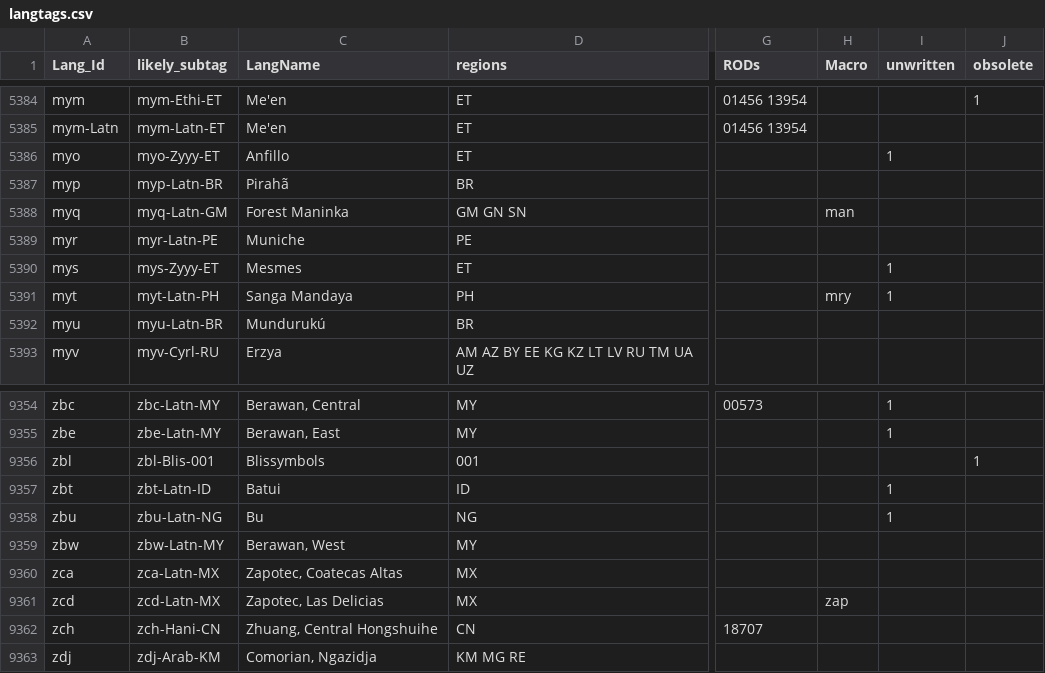
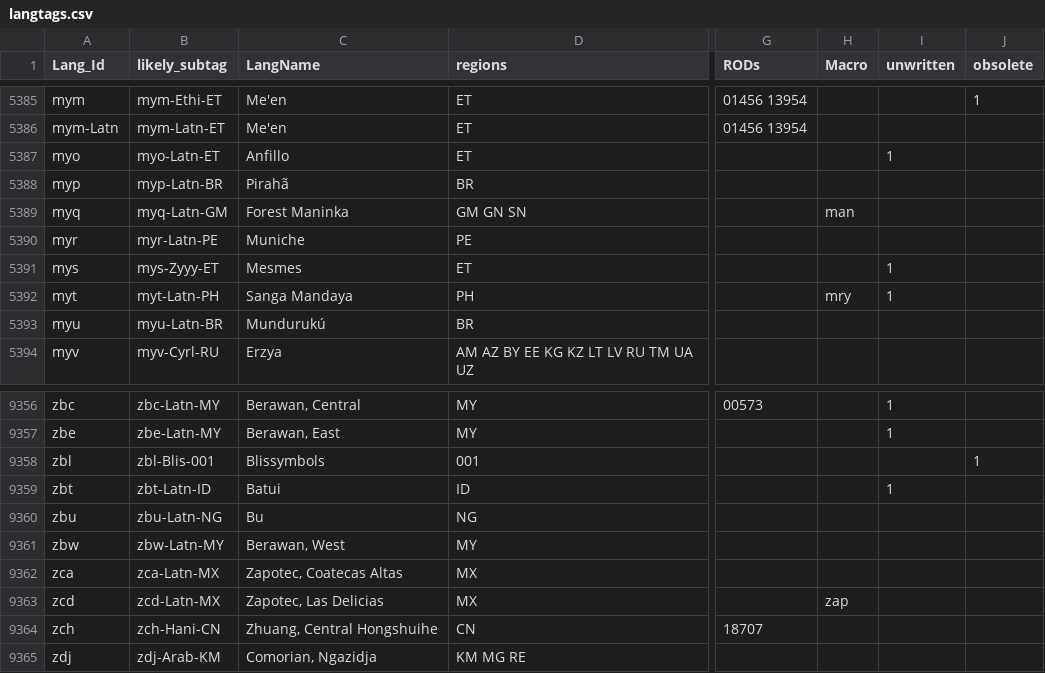
Before and after one commit to silnrsi/langtags, a CSV file: source/langtags.csv, drawn as a sheet; only a part is shown, gaps mark what is left out; addresses are those after the commit; the diff covers the shown part only; the diff names each change by its address in the sheet, - before the commit and + after, or states it on an @@ line.

```diff
--- a/source/langtags.csv
+++ b/source/langtags.csv
-B5387 (likely_subtag): myo-Zyyy-ET
+B5387 (likely_subtag): myo-Latn-ET
-I9360 (unwritten): 1
+I9360 (unwritten): (empty)
```
Also changed, not shown: 2 added rows and 5 edited cells elsewhere in this file.
